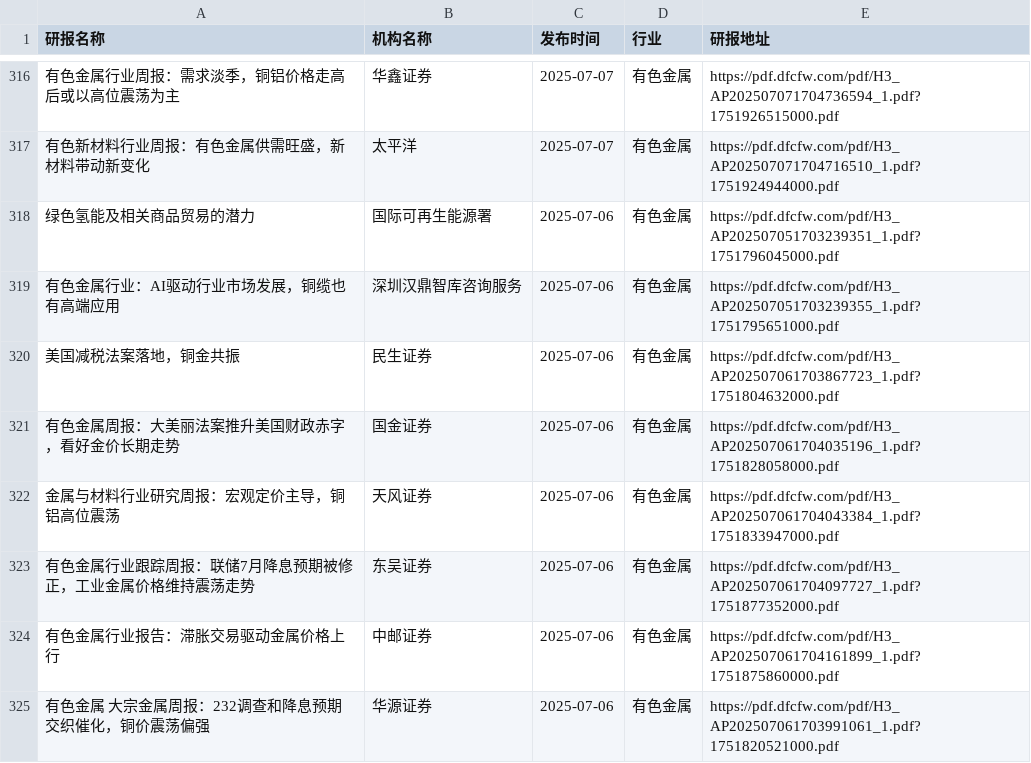
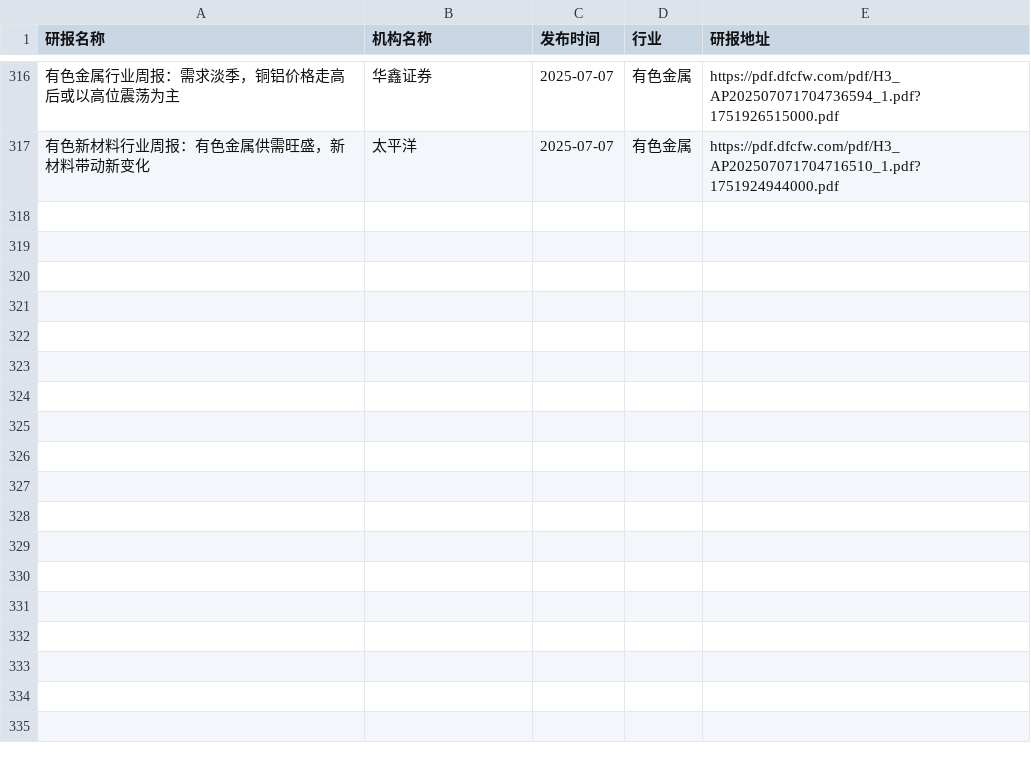
Before and after one commit to manymore13/report, a CSV file: eastmoney/有色金属.csv, drawn as a sheet; only a part is shown, gaps mark what is left out; the diff names each change by its address in the sheet, - before the commit and + after, or states it on an @@ line.

```diff
--- a/eastmoney/有色金属.csv
+++ b/eastmoney/有色金属.csv
-row 318: 绿色氢能及相关商品贸易的潜力 | 国际可再生能源署 | 2025-07-06 | 有色金属 | https://pdf.dfcfw.com/pdf/H3_AP202507051703239351_1.pdf?1751796045000.pdf
-row 319: 有色金属行业：AI驱动行业市场发展，铜缆也有高端应用 | 深圳汉鼎智库咨询服务 | 2025-07-06 | 有色金属 | https://pdf.dfcfw.com/pdf/H3_AP202507051703239355_1.pdf?1751795651000.pdf
-row 320: 美国减税法案落地，铜金共振 | 民生证券 | 2025-07-06 | 有色金属 | https://pdf.dfcfw.com/pdf/H3_AP202507061703867723_1.pdf?1751804632000.pdf
-row 321: 有色金属周报：大美丽法案推升美国财政赤字，看好金价长期走势 | 国金证券 | 2025-07-06 | 有色金属 | https://pdf.dfcfw.com/pdf/H3_AP202507061704035196_1.pdf?1751828058000.pdf
-row 322: 金属与材料行业研究周报：宏观定价主导，铜铝高位震荡 | 天风证券 | 2025-07-06 | 有色金属 | https://pdf.dfcfw.com/pdf/H3_AP202507061704043384_1.pdf?1751833947000.pdf
-row 323: 有色金属行业跟踪周报：联储7月降息预期被修正，工业金属价格维持震荡走势 | 东吴证券 | 2025-07-06 | 有色金属 | https://pdf.dfcfw.com/pdf/H3_AP202507061704097727_1.pdf?1751877352000.pdf
-row 324: 有色金属行业报告：滞胀交易驱动金属价格上行 | 中邮证券 | 2025-07-06 | 有色金属 | https://pdf.dfcfw.com/pdf/H3_AP202507061704161899_1.pdf?1751875860000.pdf
-row 325: 有色金属 大宗金属周报：232调查和降息预期交织催化，铜价震荡偏强 | 华源证券 | 2025-07-06 | 有色金属 | https://pdf.dfcfw.com/pdf/H3_AP202507061703991061_1.pdf?1751820521000.pdf
```
Also changed, not shown: eastmoney/互联网服务.csv, eastmoney/化学制品.csv, 48 other files.
